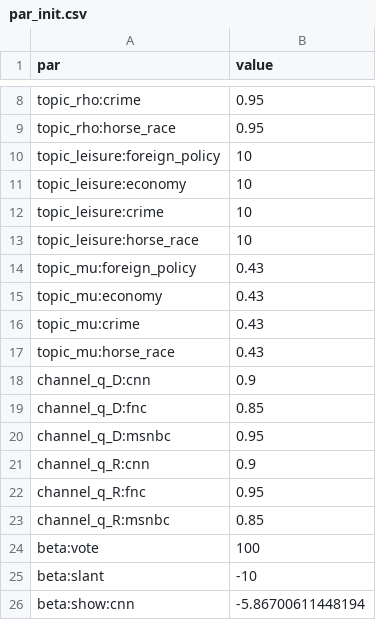
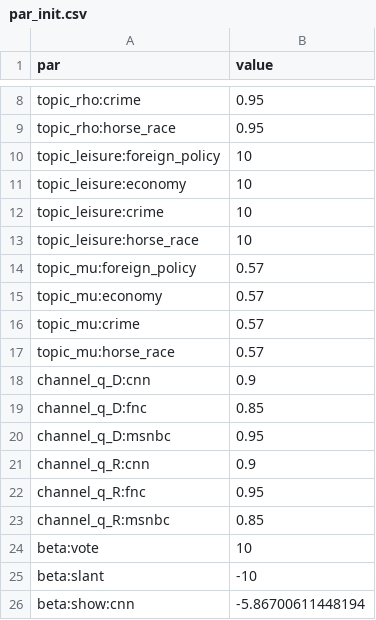
Before and after one commit to gregobad/stb-model, a CSV file: data/par_init.csv, drawn as a sheet; only a part is shown, gaps mark what is left out.

```diff
--- a/data/par_init.csv
+++ b/data/par_init.csv
@@ -13,6 +13,6 @@ topic_leisure:crime,10
 topic_leisure:horse_race,10
-topic_mu:foreign_policy,0.43
-topic_mu:economy,0.43
-topic_mu:crime,0.43
-topic_mu:horse_race,0.43
+topic_mu:foreign_policy,0.57
+topic_mu:economy,0.57
+topic_mu:crime,0.57
+topic_mu:horse_race,0.57
 channel_q_D:cnn,0.9
@@ -23,3 +23,3 @@ channel_q_R:fnc,0.95
 channel_q_R:msnbc,0.85
-beta:vote,100
+beta:vote,10
 beta:slant,-10
```
Also changed, not shown: 4 other files.
